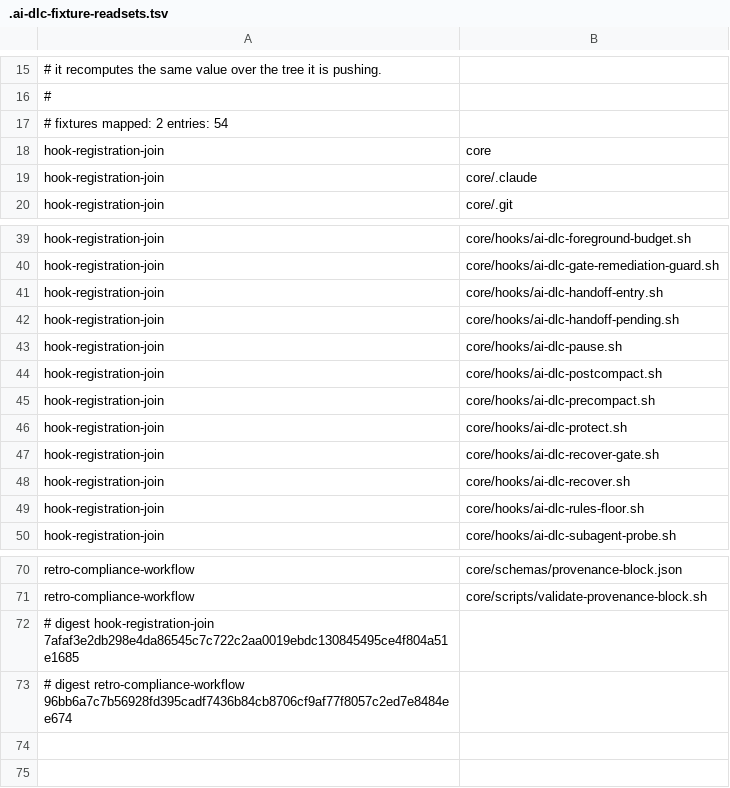
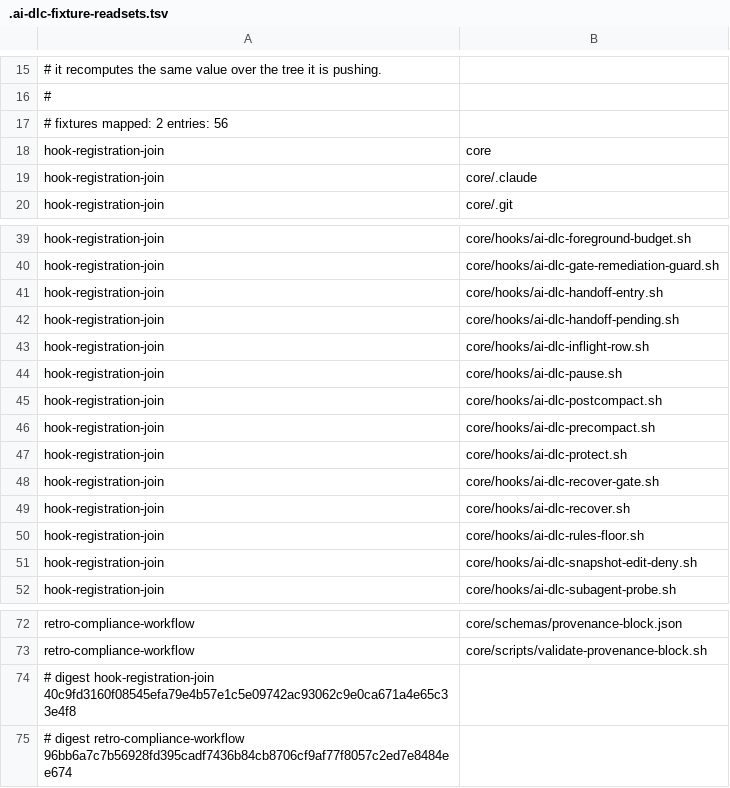
Before and after one commit to euron8/ai-dlc, a TSV file: .ai-dlc-fixture-readsets.tsv, drawn as a sheet; only a part is shown, gaps mark what is left out.

```diff
--- a/.ai-dlc-fixture-readsets.tsv
+++ b/.ai-dlc-fixture-readsets.tsv
@@ -16,3 +16,3 @@
 #
-# fixtures mapped: 2    entries: 54
+# fixtures mapped: 2    entries: 56
 hook-registration-join	core
@@ -42,2 +42,3 @@ hook-registration-join	core/hooks/ai-dlc-handoff-entry.sh
 hook-registration-join	core/hooks/ai-dlc-handoff-pending.sh
+hook-registration-join	core/hooks/ai-dlc-inflight-row.sh
 hook-registration-join	core/hooks/ai-dlc-pause.sh
@@ -49,2 +50,3 @@ hook-registration-join	core/hooks/ai-dlc-recover.sh
 hook-registration-join	core/hooks/ai-dlc-rules-floor.sh
+hook-registration-join	core/hooks/ai-dlc-snapshot-edit-deny.sh
 hook-registration-join	core/hooks/ai-dlc-subagent-probe.sh
@@ -71,3 +73,3 @@ retro-compliance-workflow	core/schemas/provenance-block.json
 retro-compliance-workflow	core/scripts/validate-provenance-block.sh
-# digest hook-registration-join 7afaf3e2db298e4da86545c7c722c2aa0019ebdc130845495ce4f804a51e1685
+# digest hook-registration-join 40c9fd3160f08545efa79e4b57e1c5e09742ac93062c9e0ca671a4e65c33e4f8
 # digest retro-compliance-workflow 96bb6a7c7b56928fd395cadf7436b84cb8706cf9af77f8057c2ed7e8484ee674
```
Also changed, not shown: 51 other files.
